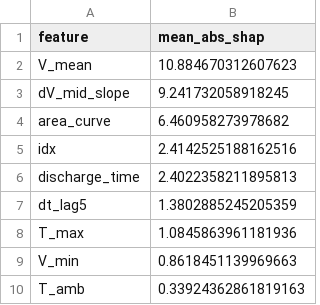
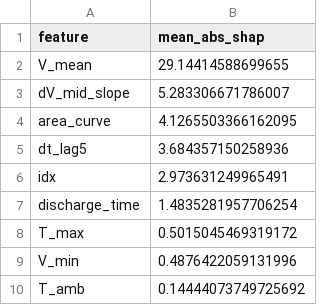
Before and after one commit to quan534/ADY-Project-Battery-prediction-model, a CSV file: report/table_shap.csv, drawn as a sheet.

```diff
--- a/report/table_shap.csv
+++ b/report/table_shap.csv
@@ -1,10 +1,10 @@
 feature,mean_abs_shap
-V_mean,10.884670312607623
-dV_mid_slope,9.241732058918245
-area_curve,6.460958273978682
-idx,2.4142525188162516
-discharge_time,2.4022358211895813
-dt_lag5,1.3802885245205359
-T_max,1.0845863961181936
-V_min,0.8618451139969663
-T_amb,0.33924362861819163
+V_mean,29.14414588699655
+dV_mid_slope,5.283306671786007
+area_curve,4.1265503366162095
+dt_lag5,3.684357150258936
+idx,2.973631249965491
+discharge_time,1.4835281957706254
+T_max,0.5015045469319172
+V_min,0.4876422059131996
+T_amb,0.14444073749725692
```
Also changed, not shown: report/table_diagnosis.csv, report/table_rq2.csv, 13 other files.
